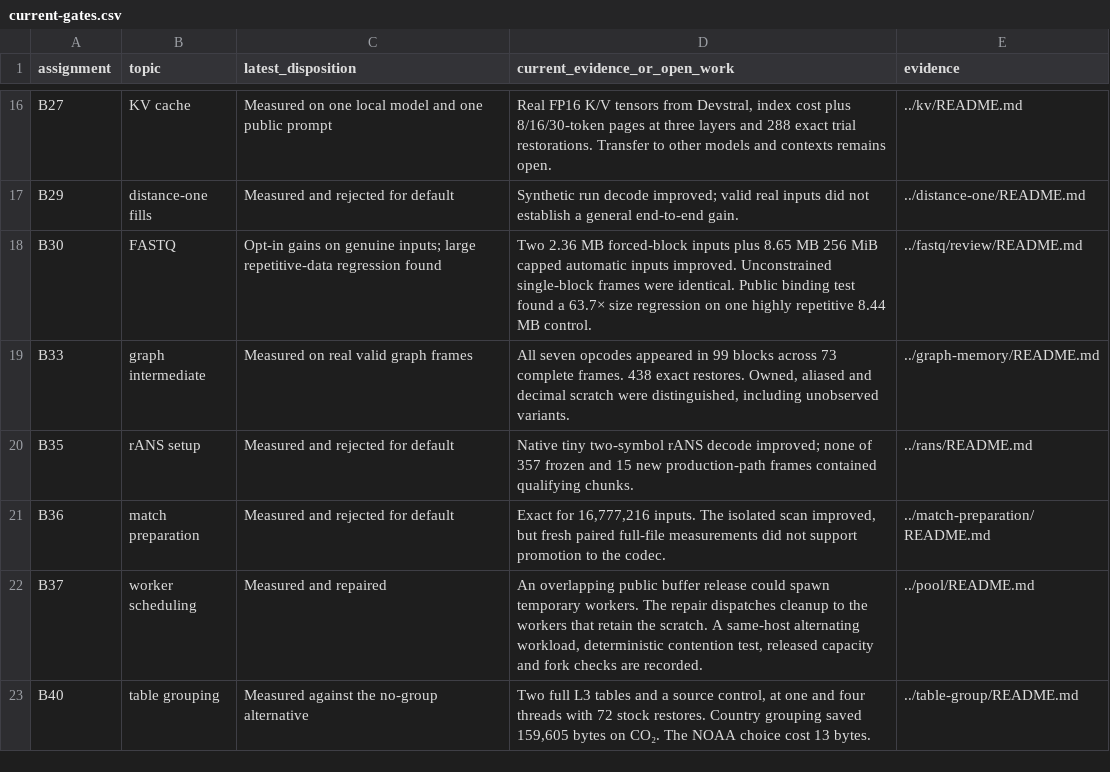
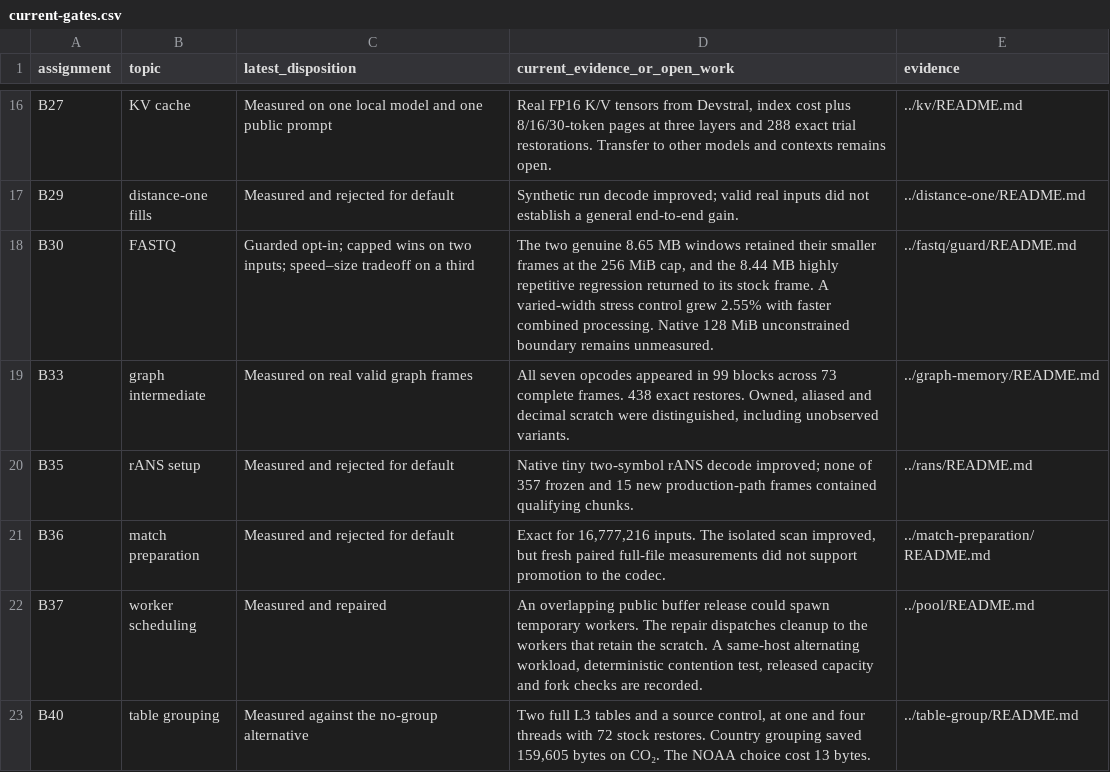
Before and after one commit to adnaneben/kolmo, a CSV file: benchmark/waves/2026-11-25/overnight/audit/current-gates.csv, drawn as a sheet; only a part is shown, gaps mark what is left out.

Commit message:
Verify repetitive-input fallback on the final integration and pin the Claude continuation base

```diff
--- a/benchmark/waves/2026-11-25/overnight/audit/current-gates.csv
+++ b/benchmark/waves/2026-11-25/overnight/audit/current-gates.csv
@@ -17,3 +17,3 @@ B27,KV cache,Measured on one local model and one public prompt,"Real FP16 K/V te
 B29,distance-one fills,Measured and rejected for default,Synthetic run decode improved; valid real inputs did not establish a general end-to-end gain.,../distance-one/README.md
-B30,FASTQ,Opt-in gains on genuine inputs; large repetitive-data regression found,Two 2.36 MB forced-block inputs plus 8.65 MB 256 MiB capped automatic inputs improved. Unconstrained single-block frames were identical. Public binding test found a 63.7× size regression on one highly repetitive 8.44 MB control.,../fastq/review/README.md
+B30,FASTQ,Guarded opt-in; capped wins on two inputs; speed–size tradeoff on a third,"The two genuine 8.65 MB windows retained their smaller frames at the 256 MiB cap, and the 8.44 MB highly repetitive regression returned to its stock frame. A varied-width stress control grew 2.55% with faster combined processing. Native 128 MiB unconstrained boundary remains unmeasured.",../fastq/guard/README.md
 B33,graph intermediate,Measured on real valid graph frames,"All seven opcodes appeared in 99 blocks across 73 complete frames. 438 exact restores. Owned, aliased and decimal scratch were distinguished, including unobserved variants.",../graph-memory/README.md
```
Also changed, not shown: 18 other files.
